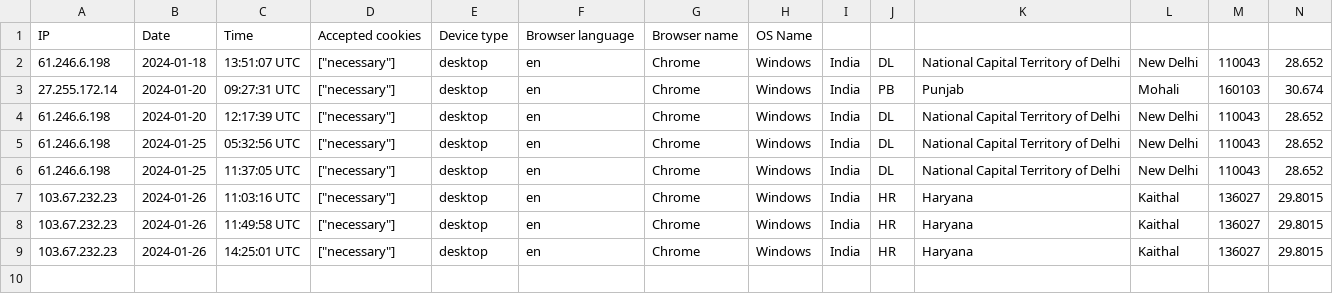
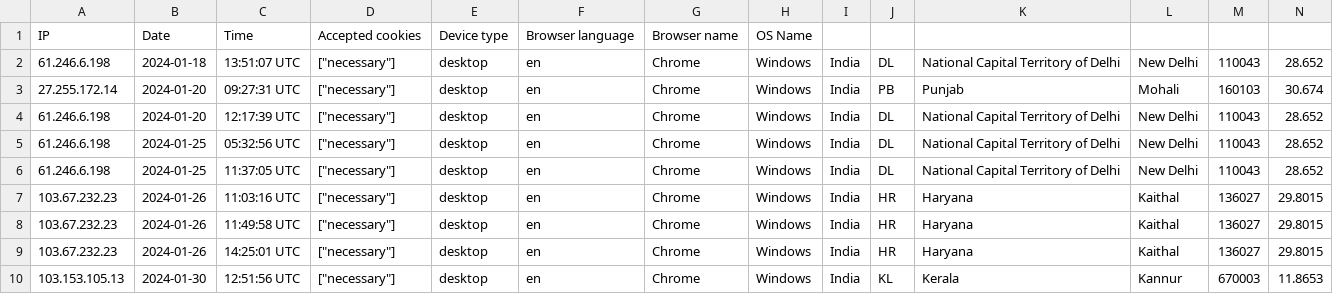
Before and after one commit to webdeveloper510/centraverse, a CSV file: storage/uploads/sample/data.csv, drawn as a sheet; only a part is shown; rows hold the shown columns only; the diff names each change by its address in the sheet, - before the commit and + after, or states it on an @@ line.

```diff
--- a/storage/uploads/sample/data.csv
+++ b/storage/uploads/sample/data.csv
+row 10: 103.153.105.13 | 2024-01-30 | 12:51:56 UTC | ["necessary"] | desktop | en | Chrome | Windows | India | KL | Kerala | Kannur | 670003 | 11.8653
```
Also changed, not shown: 39 other files.
